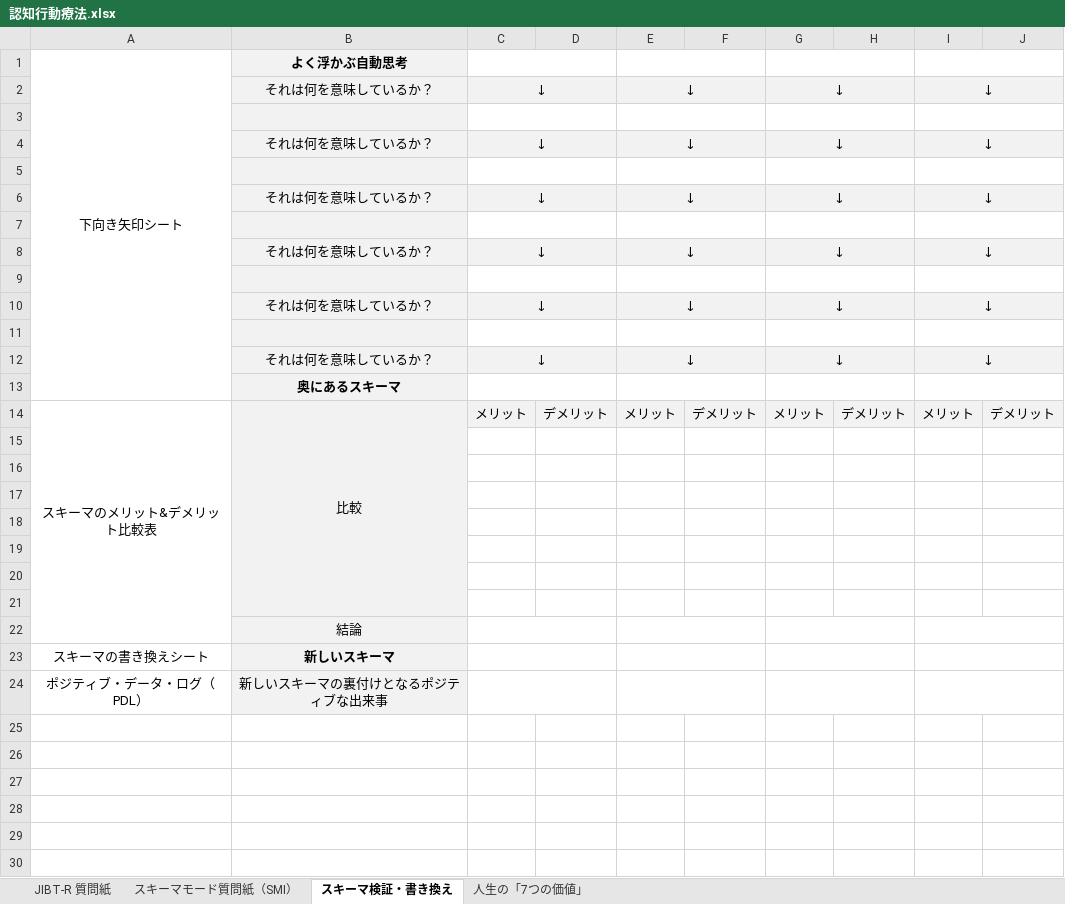
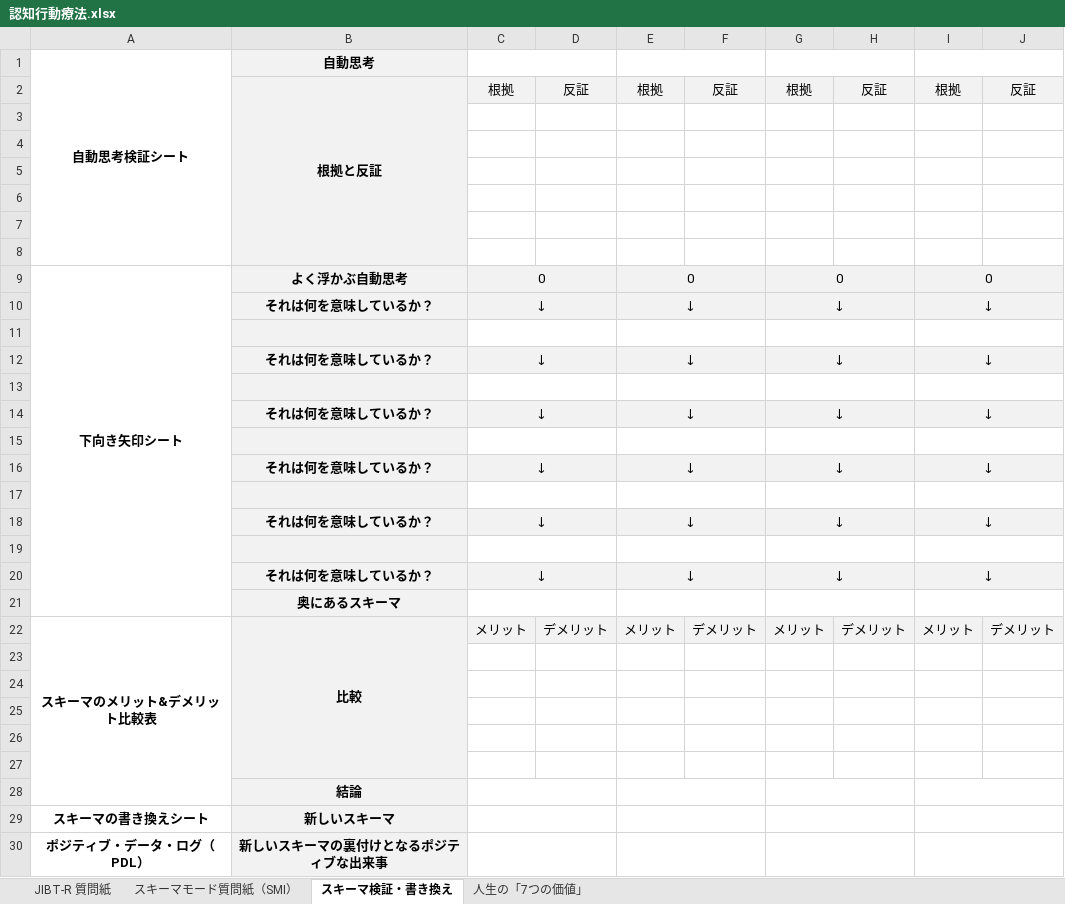
Before and after one commit to sasachichito/memos, an Excel workbook: 認知行動療法.xlsx, sheet スキーマ検証・書き換え, drawn as a sheet; values as stored, in another font and other column widths than the file's, no borders; removed rows and columns are numbered as before the commit, all else as after; the diff names each change by its address in the sheet, - before the commit and + after, or states it on an @@ line.

Commit message:
Add files via upload

```diff
--- a/認知行動療法.xlsx (sheet スキーマ検証・書き換え)
+++ b/認知行動療法.xlsx (sheet スキーマ検証・書き換え)
+row 1: 自動思考検証シート | 自動思考
+row 2:  | 根拠と反証 | 根拠 | 反証 | 根拠 | 反証 | 根拠 | 反証 | 根拠 | 反証
+row 3: (empty)
+row 4: (empty)
+row 5: (empty)
+row 6: (empty)
+row 7: (empty)
+row 8: (empty)
-A9 bold: off
+A9 bold: on
-C9: (empty)
+C9: 0
-C9:J9 fill: none
+C9:J9 fill: #F2F2F2
-E9: (empty)
+E9: 0
-G9: (empty)
+G9: 0
-I9: (empty)
+I9: 0
-B10 bold: off
+B10 bold: on
-B12 bold: off
+B12 bold: on
-B14 bold: off
+B14 bold: on
-B16 bold: off
+B16 bold: on
-B18 bold: off
+B18 bold: on
-B20 bold: off
+B20 bold: on
-A22:B22 bold: off
+A22:B22 bold: on
-row 15: (empty)
-row 16: (empty)
-B28 bold: off
+B28 bold: on
-A29 bold: off
+A29 bold: on
-A30:B30 bold: off
+A30:B30 bold: on
```
